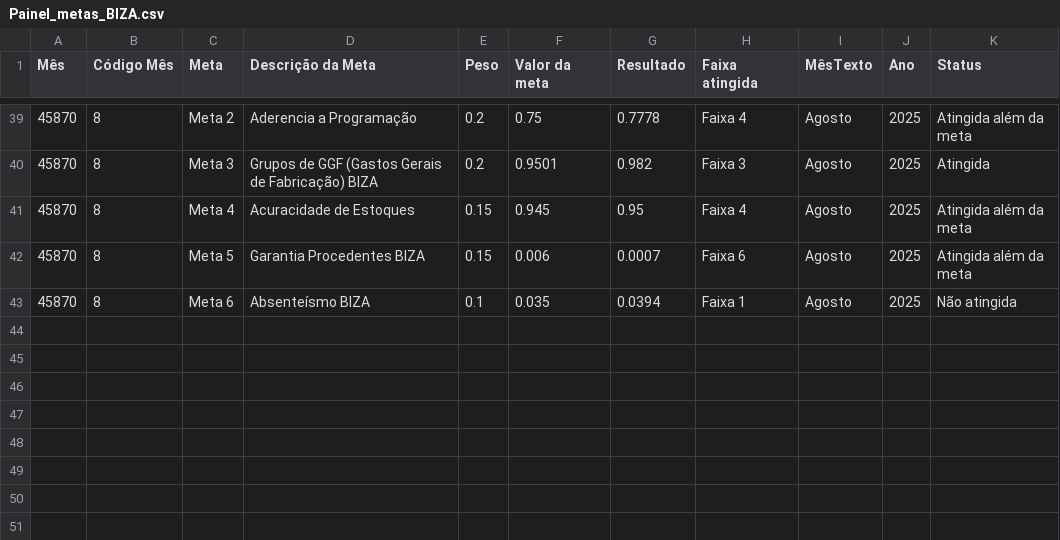
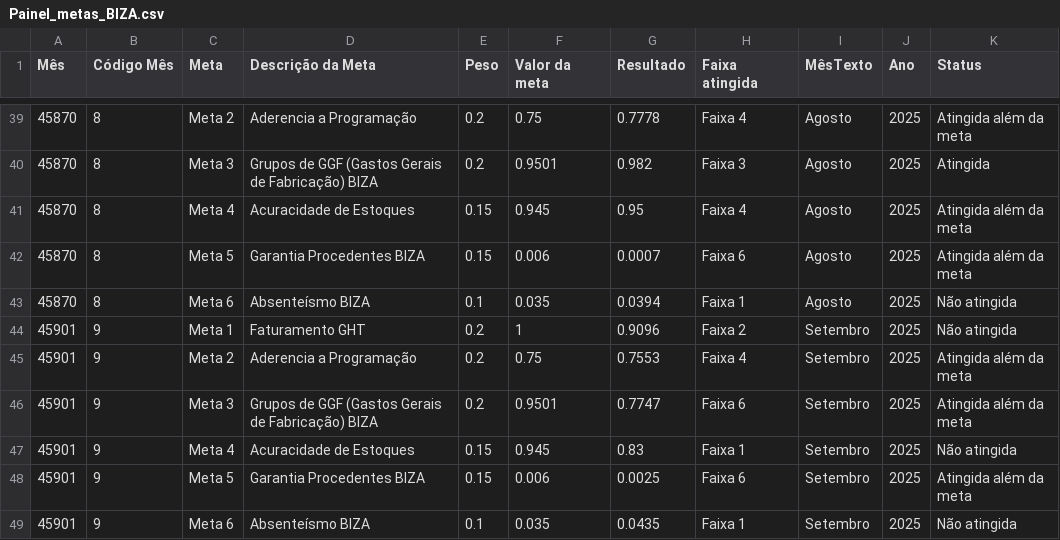
Before and after one commit to SGIBIZA/Painel-de-Metas-BIZA, a CSV file: Painel_metas_BIZA.csv, drawn as a sheet; only a part is shown, gaps mark what is left out; the diff names each change by its address in the sheet, - before the commit and + after, or states it on an @@ line.

```diff
--- a/Painel_metas_BIZA.csv
+++ b/Painel_metas_BIZA.csv
+row 44: 45901 | 9 | Meta 1 | Faturamento GHT | 0.2 | 1 | 0.9096 | Faixa 2 | Setembro | 2025 | Não atingida
+row 45: 45901 | 9 | Meta 2 | Aderencia a Programação | 0.2 | 0.75 | 0.7553 | Faixa 4 | Setembro | 2025 | Atingida além da meta
+row 46: 45901 | 9 | Meta 3 | Grupos de GGF (Gastos Gerais de Fabricação) BIZA | 0.2 | 0.9501 | 0.7747 | Faixa 6 | Setembro | 2025 | Atingida além da meta
+row 47: 45901 | 9 | Meta 4 | Acuracidade de Estoques | 0.15 | 0.945 | 0.83 | Faixa 1 | Setembro | 2025 | Não atingida
+row 48: 45901 | 9 | Meta 5 | Garantia Procedentes BIZA | 0.15 | 0.006 | 0.0025 | Faixa 6 | Setembro | 2025 | Atingida além da meta
+row 49: 45901 | 9 | Meta 6 | Absenteísmo BIZA | 0.1 | 0.035 | 0.0435 | Faixa 1 | Setembro | 2025 | Não atingida
```
